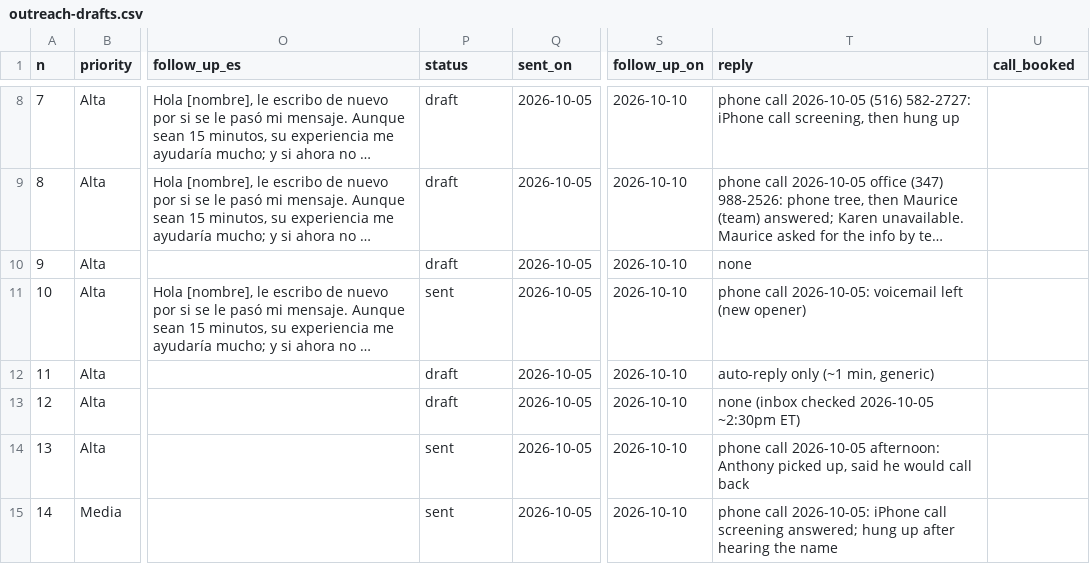
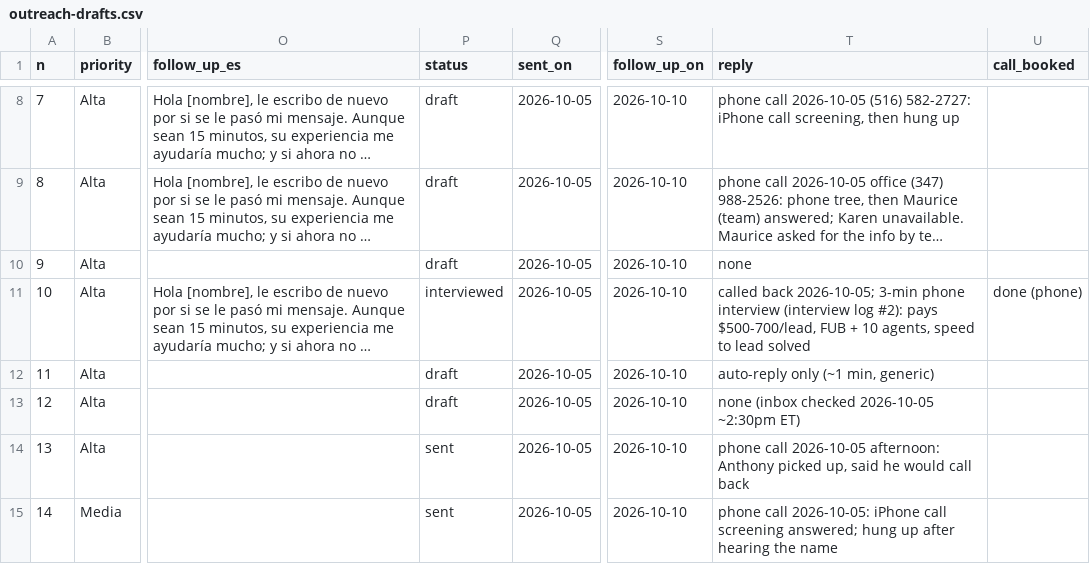
Before and after one commit to invntio/invntio.com, a CSV file: docs/research/realtor-lead-response/outreach-drafts.csv, drawn as a sheet; only a part is shown, gaps mark what is left out; long unchanged cells end in …; the diff names each change by its address in the sheet, - before the commit and + after, or states it on an @@ line.

```diff
--- a/docs/research/realtor-lead-response/outreach-drafts.csv
+++ b/docs/research/realtor-lead-response/outreach-drafts.csv
-P11 (status): sent
+P11 (status): interviewed
-T11 (reply): phone call 2026-10-05: voicemail left (new opener)
+T11 (reply): called back 2026-10-05; 3-min phone interview (interview log #2): pays $500-700/lead, FUB + 10 agents, speed to lead solved
-U11 (call_booked): (empty)
+U11 (call_booked): done (phone)
```
Also changed, not shown: 1 other file.
